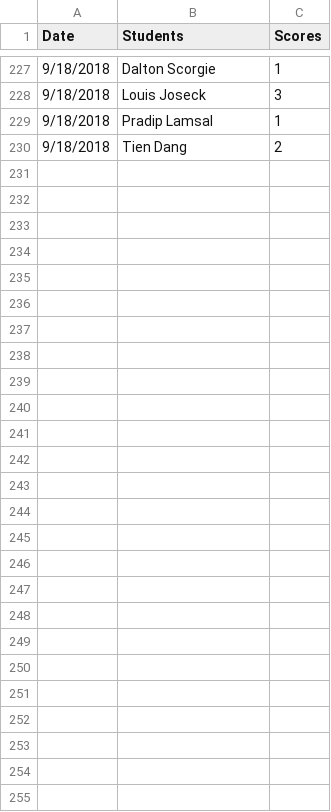
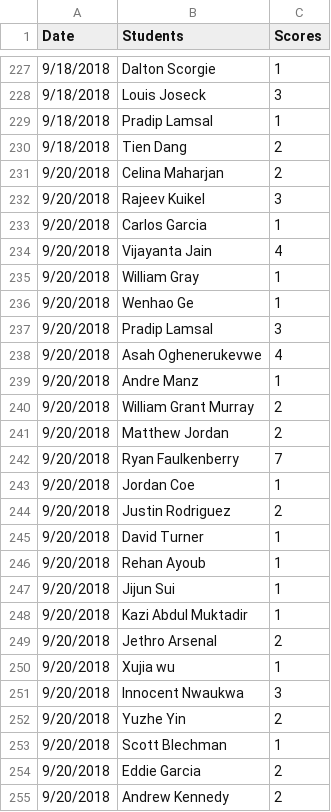
Before and after one commit to iDataVisualizationLab/CS4352_Fall2018, a CSV file: testJS/data/participations.csv, drawn as a sheet; only a part is shown, gaps mark what is left out; the diff names each change by its address in the sheet, - before the commit and + after, or states it on an @@ line.

```diff
--- a/testJS/data/participations.csv
+++ b/testJS/data/participations.csv
+row 231: 9/20/2018 | Celina Maharjan | 2
+row 232: 9/20/2018 | Rajeev Kuikel | 3
+row 233: 9/20/2018 | Carlos Garcia | 1
+row 234: 9/20/2018 | Vijayanta Jain | 4
+row 235: 9/20/2018 | William Gray | 1
+row 236: 9/20/2018 | Wenhao Ge | 1
+row 237: 9/20/2018 | Pradip Lamsal | 3
+row 238: 9/20/2018 | Asah Oghenerukevwe | 4
+row 239: 9/20/2018 | Andre Manz | 1
+row 240: 9/20/2018 | William Grant Murray | 2
+row 241: 9/20/2018 | Matthew Jordan | 2
+row 242: 9/20/2018 | Ryan Faulkenberry | 7
+row 243: 9/20/2018 | Jordan Coe | 1
+row 244: 9/20/2018 | Justin Rodriguez | 2
+row 245: 9/20/2018 | David Turner | 1
+row 246: 9/20/2018 | Rehan Ayoub | 1
+row 247: 9/20/2018 | Jijun Sui | 1
+row 248: 9/20/2018 | Kazi Abdul Muktadir | 1
+row 249: 9/20/2018 | Jethro Arsenal | 2
+row 250: 9/20/2018 | Xujia wu | 1
+row 251: 9/20/2018 | Innocent Nwaukwa | 3
+row 252: 9/20/2018 | Yuzhe Yin | 2
+row 253: 9/20/2018 | Scott Blechman | 1
+row 254: 9/20/2018 | Eddie Garcia | 2
+row 255: 9/20/2018 | Andrew Kennedy | 2
```
Also changed, not shown: testJS/data/students.csv.
